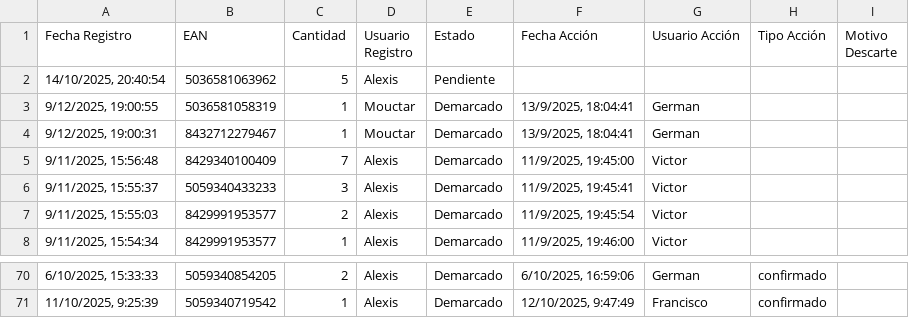
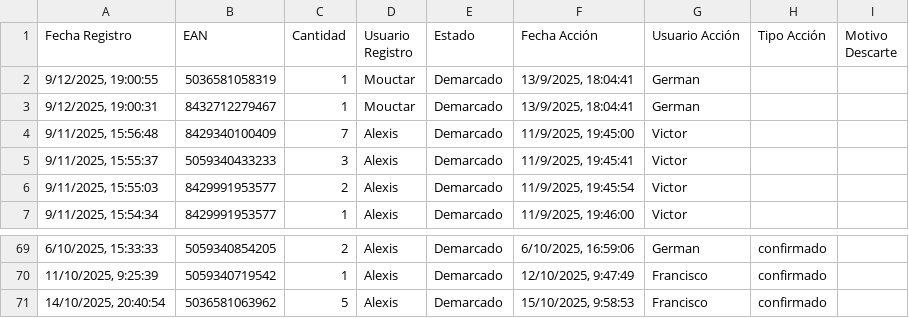
Before and after one commit to alexiscamero/buscador_ceramica, a CSV file: data/demarca.csv, drawn as a sheet; only a part is shown, gaps mark what is left out; removed rows and columns are numbered as before the commit, all else as after; the diff names each change by its address in the sheet, - before the commit and + after, or states it on an @@ line.

Commit message:
Actualización automática - Francisco - 15/10/2025, 9:58:55

```diff
--- a/data/demarca.csv
+++ b/data/demarca.csv
-row 2: 14/10/2025, 20:40:54 | 5036581063962 | 5 | Alexis | Pendiente
+row 71: 14/10/2025, 20:40:54 | 5036581063962 | 5 | Alexis | Demarcado | 15/10/2025, 9:58:53 | Francisco | confirmado
```
